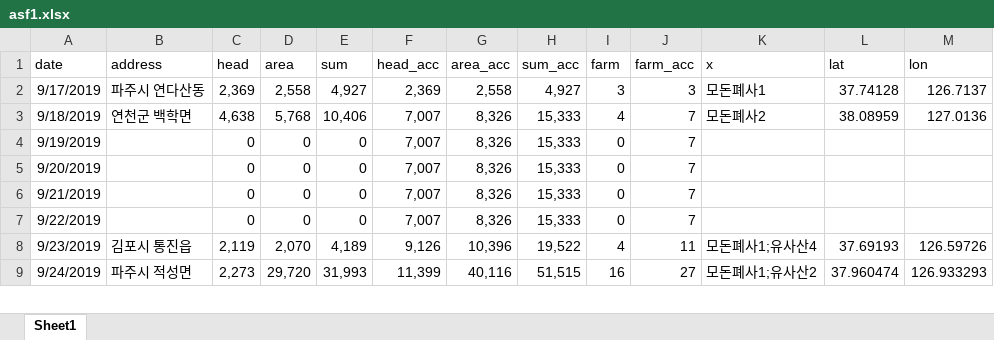
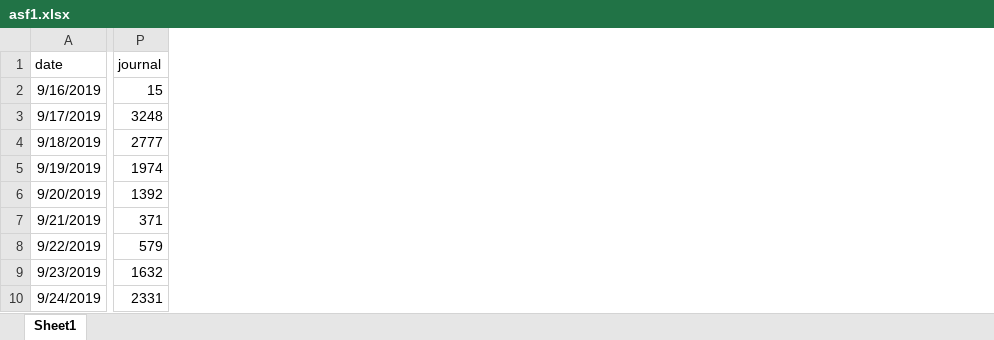
Before and after one commit to YoungjunNa/asf-timeline, an Excel workbook: _site/analysis/asf1.xlsx, sheet Sheet1, drawn as a sheet; only a part is shown, gaps mark what is left out; values as stored, in another font and other column widths than the file's, no borders; removed rows and columns are numbered as before the commit, all else as after; rows hold the shown columns only; the diff covers the shown part only; the diff names each change by its address in the sheet, - before the commit and + after, or states it on an @@ line.

```diff
--- a/_site/analysis/asf1.xlsx (sheet Sheet1)
+++ b/_site/analysis/asf1.xlsx (sheet Sheet1)
@@ column B (address) hidden, rows 2-9: 파주시 연다산동 | 연천군 백학면 |  |  |  |  | 김포시 통진읍 | 파주시 적성면 @@
@@ column C (head) hidden, rows 2-9: 2,369 | 4,638 | 0 | 0 | 0 | 0 | 2,119 | 2,273 @@
@@ column D (area) hidden, rows 2-9: 2,558 | 5,768 | 0 | 0 | 0 | 0 | 2,070 | 29,720 @@
@@ column E (sum) hidden, rows 2-9: 4,927 | 10,406 | 0 | 0 | 0 | 0 | 4,189 | 31,993 @@
@@ column F (head_acc) hidden, rows 2-9: 2,369 | 7,007 | 7,007 | 7,007 | 7,007 | 7,007 | 9,126 | 11,399 @@
@@ column G (area_acc) hidden, rows 2-9: 2,558 | 8,326 | 8,326 | 8,326 | 8,326 | 8,326 | 10,396 | 40,116 @@
@@ column H (sum_acc) hidden, rows 2-9: 4,927 | 15,333 | 15,333 | 15,333 | 15,333 | 15,333 | 19,522 | 51,515 @@
@@ column I (farm) hidden, rows 2-9: 3 | 4 | 0 | 0 | 0 | 0 | 4 | 16 @@
@@ column J (farm_acc) hidden, rows 2-9: 3 | 7 | 7 | 7 | 7 | 7 | 11 | 27 @@
@@ column K (x) hidden, rows 2-9: 모돈폐사1 | 모돈폐사2 |  |  |  |  | 모돈폐사1;유사산4 | 모돈폐사1;유사산2 @@
@@ column L (lat) hidden, rows 2-9: 37.74128 | 38.08959 |  |  |  |  | 37.69193 | 37.960474 @@
@@ column M (lon) hidden, rows 2-9: 126.7137 | 127.0136 |  |  |  |  | 126.59726 | 126.933293 @@
+column P (journal), rows 3-10: 3248 | 2777 | 1974 | 1392 | 371 | 579 | 1632 | 2331
+row 2: 9/16/2019 | 15
```
Also changed, not shown: 1 added column elsewhere in this sheet, formulas that keep their value, hidden cells, 7 other files.
